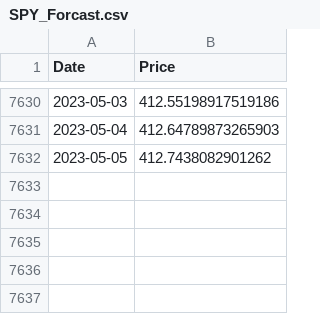
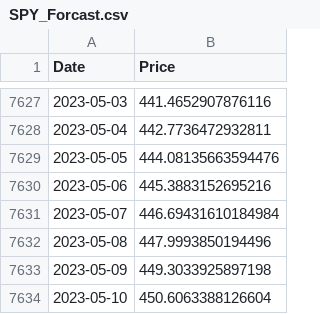
Before and after one commit to PeyPeyPG/SWMG, a CSV file: QuantU/wwwroot/ml/SPY_Forcast.csv, drawn as a sheet; only a part is shown, gaps mark what is left out; the diff covers the shown part only.

```diff
--- a/QuantU/wwwroot/ml/SPY_Forcast.csv
+++ b/QuantU/wwwroot/ml/SPY_Forcast.csv
@@ -7630,3 +7627,8 @@ Date,Price
-2023-05-03,412.55198917519186
-2023-05-04,412.64789873265903
-2023-05-05,412.7438082901262
+2023-05-03,441.4652907876116
+2023-05-04,442.7736472932811
+2023-05-05,444.08135663594476
+2023-05-06,445.3883152695216
+2023-05-07,446.69431610184984
+2023-05-08,447.9993850194496
+2023-05-09,449.3033925897198
+2023-05-10,450.6063388126604
```
Also changed, not shown: 1 added row, 4 removed rows and 23 edited cells elsewhere in this file, QuantU/wwwroot/ml/NDAQ_Forcast.csv, QuantU/wwwroot/ml/NDAQ_StockPrices.csv, 8 other files.
